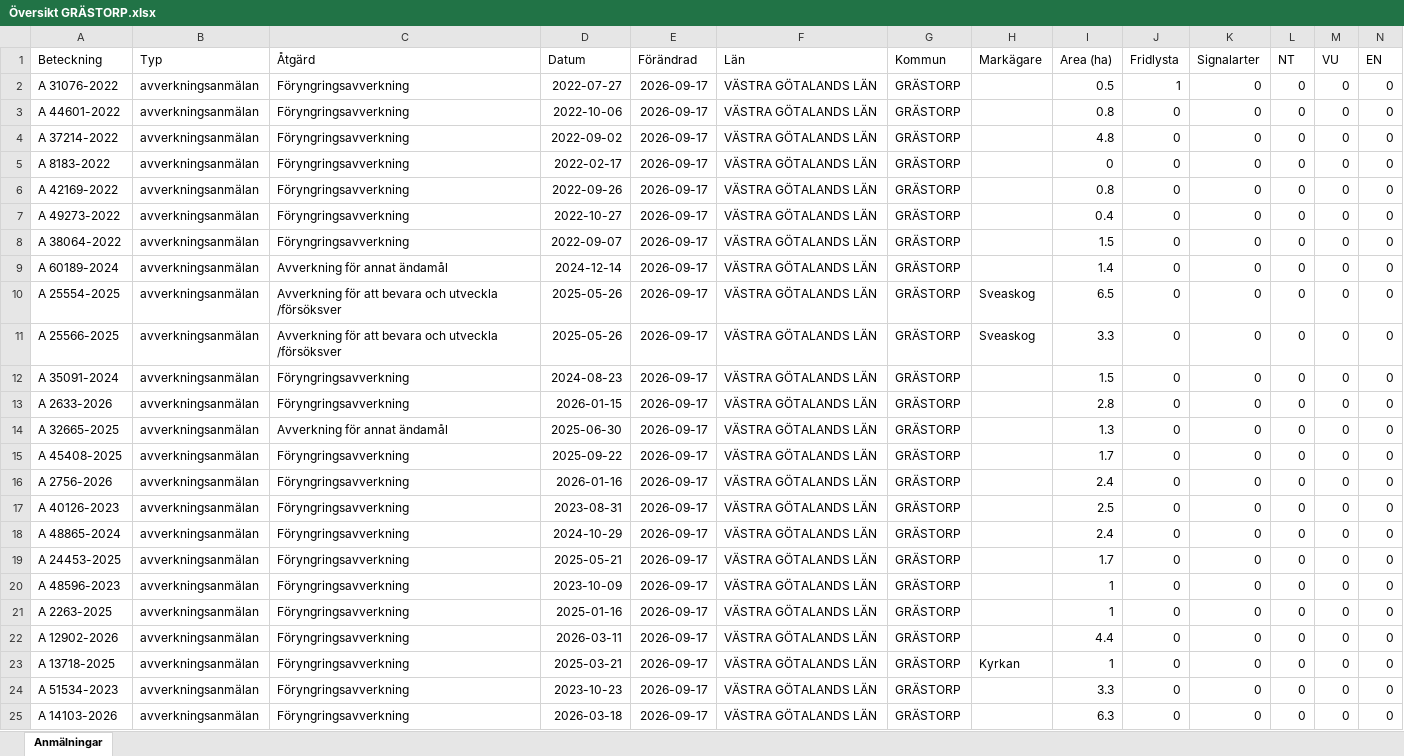
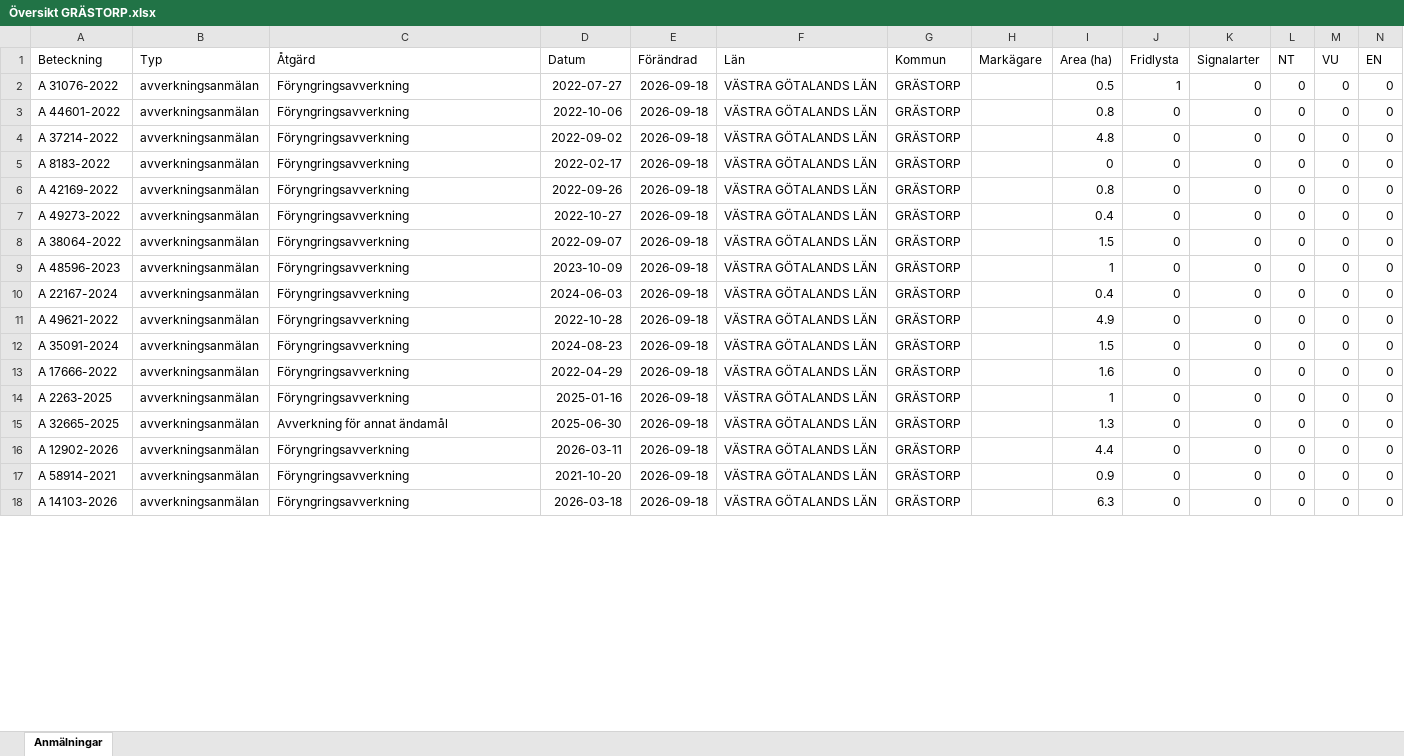
Before and after one commit to klasma/Logging_1444, an Excel workbook: Översikt GRÄSTORP.xlsx, sheet Anmälningar, drawn as a sheet; only a part is shown; values as stored, in another font and other column widths than the file's, no borders; removed rows and columns are numbered as before the commit, all else as after; rows hold the shown columns only; the diff covers the shown part only; the diff names each change by its address in the sheet, - before the commit and + after, or states it on an @@ line.

```diff
--- a/Översikt GRÄSTORP.xlsx (sheet Anmälningar)
+++ b/Översikt GRÄSTORP.xlsx (sheet Anmälningar)
-E2:E12 (Förändrad): 2026-09-17
+E2:E12 (Förändrad): 2026-09-18
-A9 (Beteckning): A 60189-2024
+A9 (Beteckning): A 48596-2023
-C9 (Åtgärd): Avverkning för annat ändamål
+C9 (Åtgärd): Föryngringsavverkning
-D9 (Datum): 2024-12-14
+D9 (Datum): 2023-10-09
-I9 (Area (ha)): 1.4
+I9 (Area (ha)): 1
-A10 (Beteckning): A 25554-2025
+A10 (Beteckning): A 22167-2024
-C10:C11 (Åtgärd): Avverkning för att bevara och utveckla /försöksver
+C10:C11 (Åtgärd): Föryngringsavverkning
-D10 (Datum): 2025-05-26
+D10 (Datum): 2024-06-03
-H10:H11 (Markägare): Sveaskog
+H10:H11 (Markägare): (empty)
-I10 (Area (ha)): 6.5
+I10 (Area (ha)): 0.4
-A11 (Beteckning): A 25566-2025
+A11 (Beteckning): A 49621-2022
-D11 (Datum): 2025-05-26
+D11 (Datum): 2022-10-28
-I11 (Area (ha)): 3.3
+I11 (Area (ha)): 4.9
+row 13: A 17666-2022 | avverkningsanmälan | Föryngringsavverkning | 2022-04-29 | 2026-09-18 | VÄSTRA GÖTALANDS LÄN | GRÄSTORP |  | 1.6 | 0 | 0 | 0 | 0 | 0
-A14 (Beteckning): A 2633-2026
+A14 (Beteckning): A 2263-2025
-D14 (Datum): 2026-01-15
+D14 (Datum): 2025-01-16
-E14:E15 (Förändrad): 2026-09-17
+E14:E15 (Förändrad): 2026-09-18
-I14 (Area (ha)): 2.8
+I14 (Area (ha)): 1
-row 15: A 45408-2025 | avverkningsanmälan | Föryngringsavverkning | 2025-09-22 | 2026-09-17 | VÄSTRA GÖTALANDS LÄN | GRÄSTORP |  | 1.7 | 0 | 0 | 0 | 0 | 0
-row 16: A 2756-2026 | avverkningsanmälan | Föryngringsavverkning | 2026-01-16 | 2026-09-17 | VÄSTRA GÖTALANDS LÄN | GRÄSTORP |  | 2.4 | 0 | 0 | 0 | 0 | 0
-row 17: A 40126-2023 | avverkningsanmälan | Föryngringsavverkning | 2023-08-31 | 2026-09-17 | VÄSTRA GÖTALANDS LÄN | GRÄSTORP |  | 2.5 | 0 | 0 | 0 | 0 | 0
-row 18: A 48865-2024 | avverkningsanmälan | Föryngringsavverkning | 2024-10-29 | 2026-09-17 | VÄSTRA GÖTALANDS LÄN | GRÄSTORP |  | 2.4 | 0 | 0 | 0 | 0 | 0
-row 19: A 24453-2025 | avverkningsanmälan | Föryngringsavverkning | 2025-05-21 | 2026-09-17 | VÄSTRA GÖTALANDS LÄN | GRÄSTORP |  | 1.7 | 0 | 0 | 0 | 0 | 0
-row 20: A 48596-2023 | avverkningsanmälan | Föryngringsavverkning | 2023-10-09 | 2026-09-17 | VÄSTRA GÖTALANDS LÄN | GRÄSTORP |  | 1 | 0 | 0 | 0 | 0 | 0
-row 21: A 2263-2025 | avverkningsanmälan | Föryngringsavverkning | 2025-01-16 | 2026-09-17 | VÄSTRA GÖTALANDS LÄN | GRÄSTORP |  | 1 | 0 | 0 | 0 | 0 | 0
-E16 (Förändrad): 2026-09-17
+E16 (Förändrad): 2026-09-18
-row 23: A 13718-2025 | avverkningsanmälan | Föryngringsavverkning | 2025-03-21 | 2026-09-17 | VÄSTRA GÖTALANDS LÄN | GRÄSTORP | Kyrkan | 1 | 0 | 0 | 0 | 0 | 0
-A17 (Beteckning): A 51534-2023
+A17 (Beteckning): A 58914-2021
-D17 (Datum): 2023-10-23
+D17 (Datum): 2021-10-20
-E17:E18 (Förändrad): 2026-09-17
+E17:E18 (Förändrad): 2026-09-18
-I17 (Area (ha)): 3.3
+I17 (Area (ha)): 0.9
```
Also changed, not shown: 11 added rows, 4 removed rows and 97 edited cells elsewhere in this sheet, artfynd/A 31076-2022 artfynd.xlsx, 6 other files.
